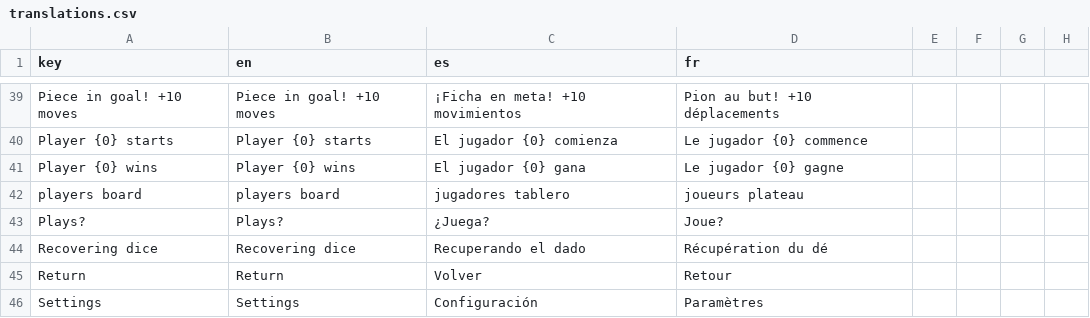
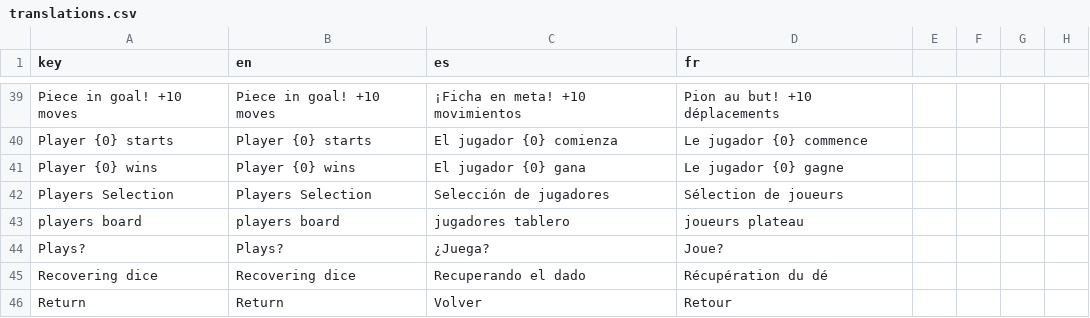
Before and after one commit to turulomio/gdparchis, a CSV file: i18n/translations.csv, drawn as a sheet; only a part is shown, gaps mark what is left out; the shorter side is filled out with more unchanged rows; the diff names each change by its address in the sheet, - before the commit and + after, or states it on an @@ line.

```diff
--- a/i18n/translations.csv
+++ b/i18n/translations.csv
+row 42: Players Selection | Players Selection | Selección de jugadores | Sélection de joueurs
```
Also changed, not shown: 16 other files.
